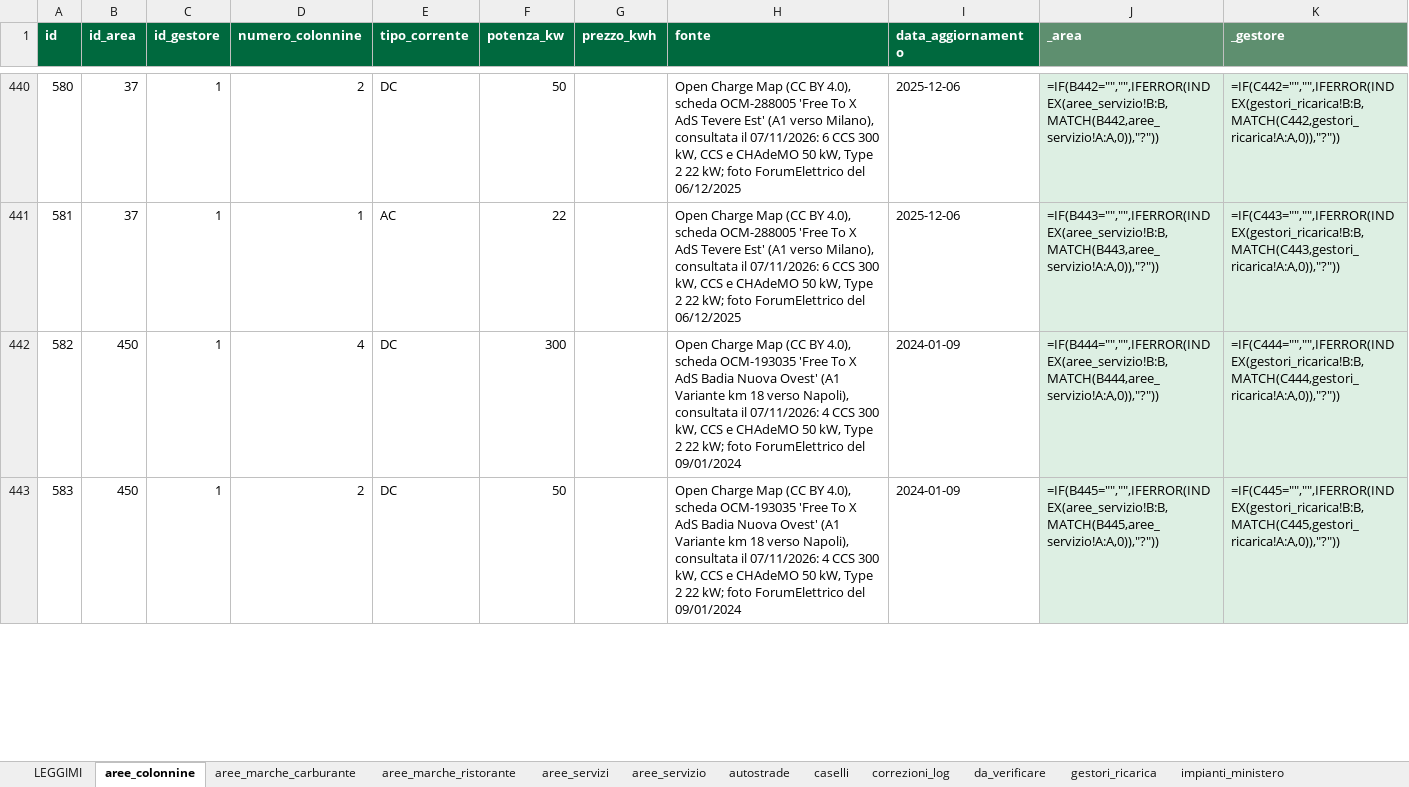
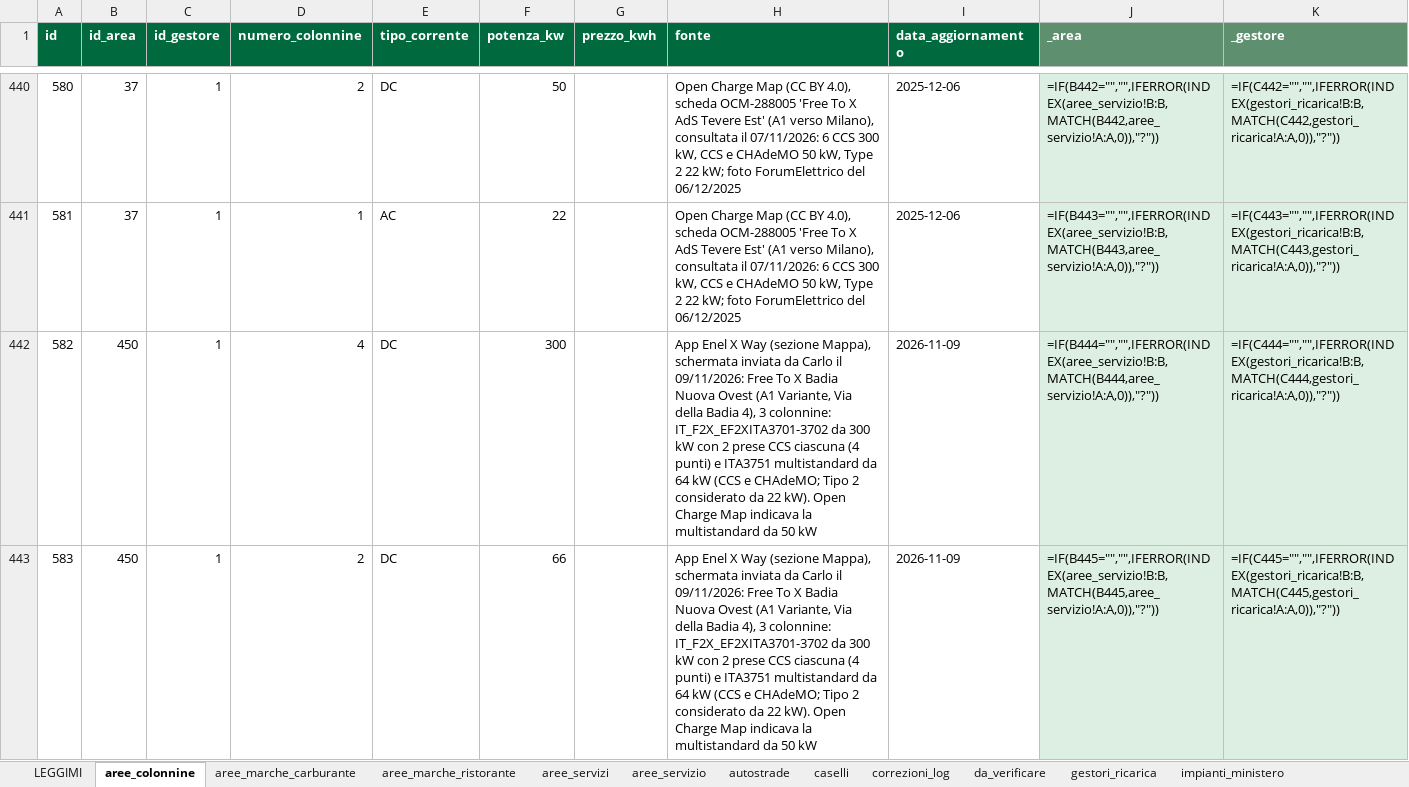
Before and after one commit to csantacroce/iviaggi-dati, an Excel workbook: source/dati.xlsx, sheet aree_colonnine, drawn as a sheet; only a part is shown, gaps mark what is left out; values as stored, in another font and other column widths than the file's, no borders; formulas without a stored value are shown as written; the diff covers the shown part only; the diff names each change by its address in the sheet, - before the commit and + after, or states it on an @@ line.

```diff
--- a/source/dati.xlsx (sheet aree_colonnine)
+++ b/source/dati.xlsx (sheet aree_colonnine)
-H442:H443 (fonte): Open Charge Map (CC BY 4.0), scheda OCM-193035 'Free To X AdS Badia Nuova Ovest' (A1 Variante km 18 verso Napoli), consultata il 07/11/2026: 4 CCS 300 kW, CCS e CHAdeMO 50 kW, Type 2 22 kW; foto ForumElettrico del 09/01/2024
+H442:H443 (fonte): App Enel X Way (sezione Mappa), schermata inviata da Carlo il 09/11/2026: Free To X Badia Nuova Ovest (A1 Variante, Via della Badia 4), 3 colonnine: IT_F2X_EF2XITA3701-3702 da 300 kW con 2 prese CCS ciascuna (4 punti) e ITA3751 multistandard da 64 kW (CCS e CHAdeMO; Tipo 2 considerato da 22 kW). Open Charge Map indicava la multistandard da 50 kW
-I442:I443 (data_aggiornamento): 2024-01-09
+I442:I443 (data_aggiornamento): 2026-11-09
-F443 (potenza_kw): 50
+F443 (potenza_kw): 66
```
Also changed, not shown: 2 edited cells elsewhere in this sheet, 4 other files.
